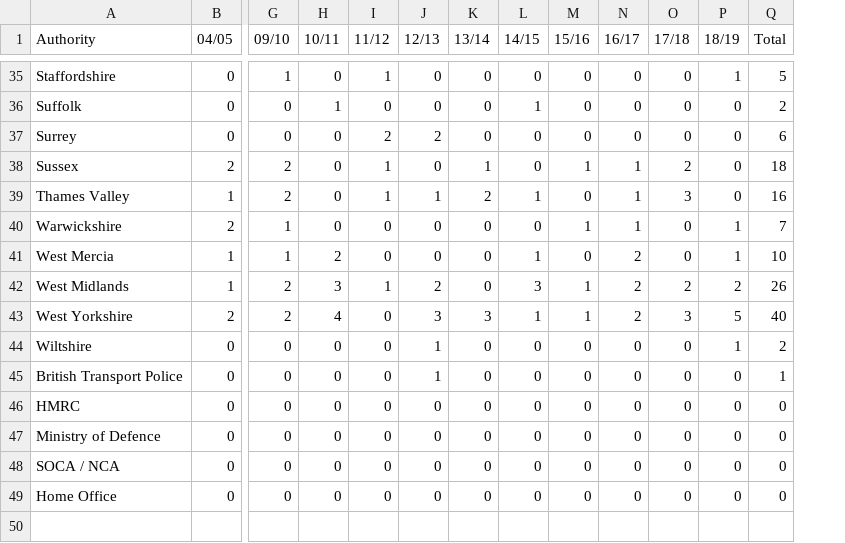
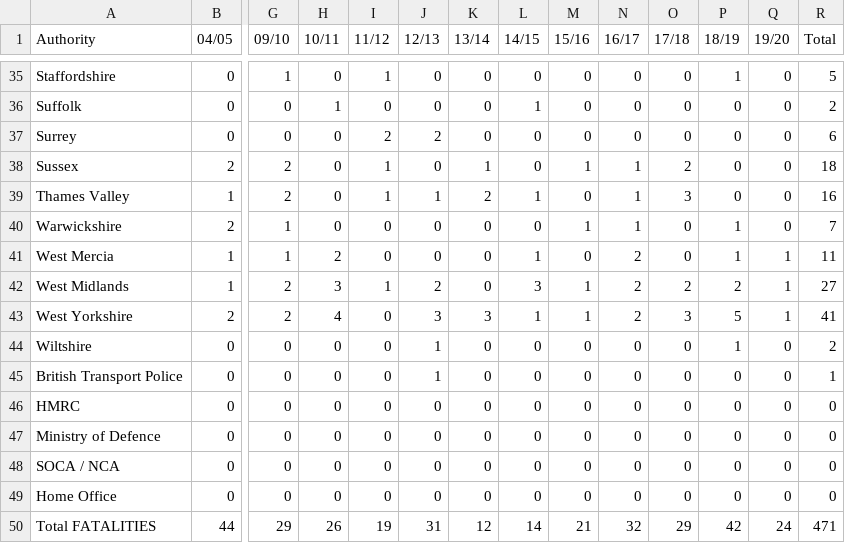
Before and after one commit to Resistance-Lab/resistancelab_data, a CSV file: cleaned_data/deaths-during-or-following-police-contact/rti_by_force/fatalities.csv, drawn as a sheet; only a part is shown, gaps mark what is left out; addresses are those after the commit; rows hold the shown columns only; the diff covers the shown part only; the diff names each change by its address in the sheet, - before the commit and + after, or states it on an @@ line.

Commit message:
Add 19/20 IOPC deaths data

```diff
--- a/cleaned_data/deaths-during-or-following-police-contact/rti_by_force/fatalities.csv
+++ b/cleaned_data/deaths-during-or-following-police-contact/rti_by_force/fatalities.csv
+column Q (19/20), rows 35-49: 0 | 0 | 0 | 0 | 0 | 0 | 1 | 1 | 1 | 0 | 0 | 0 | 0 | 0 | 0
-R41 (Total): 10
+R41 (Total): 11
-R42 (Total): 26
+R42 (Total): 27
-R43 (Total): 40
+R43 (Total): 41
+row 50: Total FATALITIES | 44 | 29 | 26 | 19 | 31 | 12 | 14 | 21 | 32 | 29 | 42 | 24 | 471
```
Also changed, not shown: 10 edited cells elsewhere in this file, cleaned_data/deaths-during-or-following-police-contact/shootings_by_force/fatalities.csv, 8 other files.
